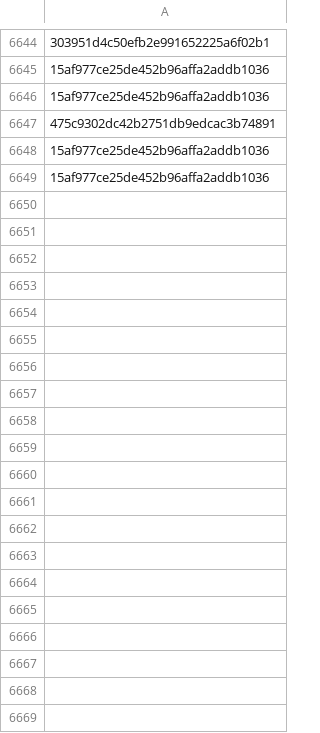
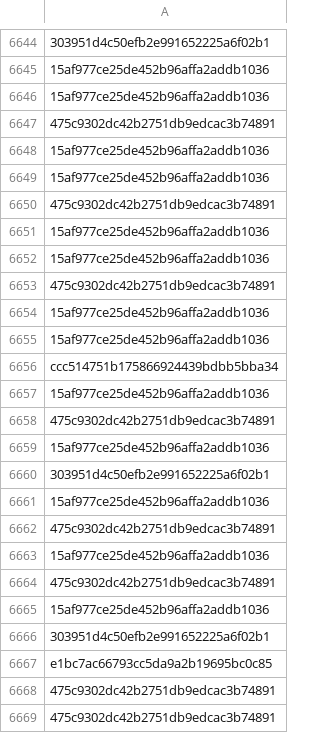
Before and after one commit to brunomarx/cs-hunter, a CSV file: data/ja3s.csv, drawn as a sheet; only a part is shown, gaps mark what is left out; the diff covers the shown part only; the diff names each change by its address in the sheet, - before the commit and + after, or states it on an @@ line.

```diff
--- a/data/ja3s.csv
+++ b/data/ja3s.csv
+row 6650: 475c9302dc42b2751db9edcac3b74891
+row 6651: 15af977ce25de452b96affa2addb1036
+row 6652: 15af977ce25de452b96affa2addb1036
+row 6653: 475c9302dc42b2751db9edcac3b74891
+row 6654: 15af977ce25de452b96affa2addb1036
+row 6655: 15af977ce25de452b96affa2addb1036
+row 6656: ccc514751b175866924439bdbb5bba34
+row 6657: 15af977ce25de452b96affa2addb1036
+row 6658: 475c9302dc42b2751db9edcac3b74891
+row 6659: 15af977ce25de452b96affa2addb1036
+row 6660: 303951d4c50efb2e991652225a6f02b1
+row 6661: 15af977ce25de452b96affa2addb1036
+row 6662: 475c9302dc42b2751db9edcac3b74891
+row 6663: 15af977ce25de452b96affa2addb1036
+row 6664: 475c9302dc42b2751db9edcac3b74891
+row 6665: 15af977ce25de452b96affa2addb1036
+row 6666: 303951d4c50efb2e991652225a6f02b1
+row 6667: e1bc7ac66793cc5da9a2b19695bc0c85
+row 6668: 475c9302dc42b2751db9edcac3b74891
+row 6669: 475c9302dc42b2751db9edcac3b74891
```
Also changed, not shown: 73 added rows elsewhere in this file, data/driftnet_results.csv, 7 other files.
